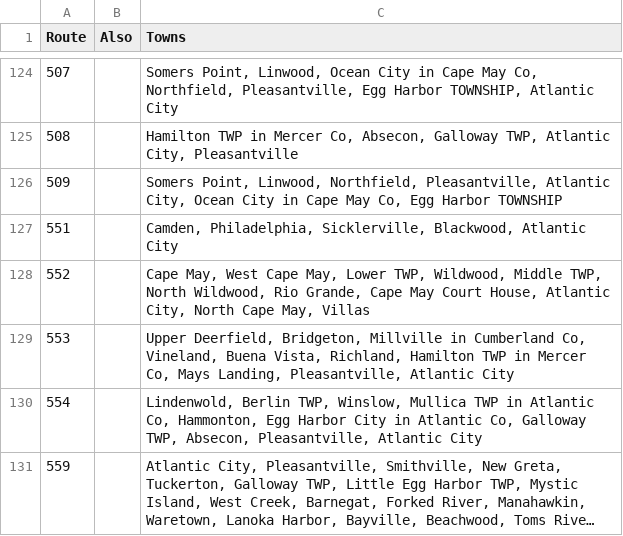
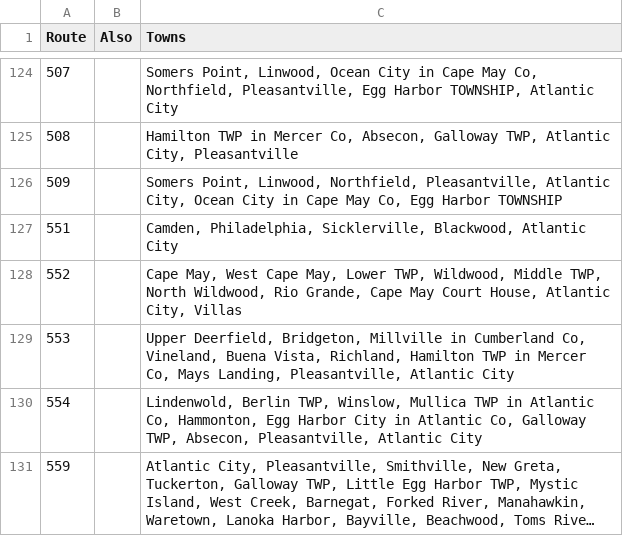
Before and after one commit to jlev/njtransit-fares, a CSV file: njt-routes.csv, drawn as a sheet; only a part is shown, gaps mark what is left out; long unchanged cells end in …; the diff names each change by its address in the sheet, - before the commit and + after, or states it on an @@ line.

Commit message:
No stop for “North Cape May”

```diff
--- a/njt-routes.csv
+++ b/njt-routes.csv
-C128 (Towns): …Atlantic City, North Cape May, Villas
+C128 (Towns): …Atlantic City, Villas
```
